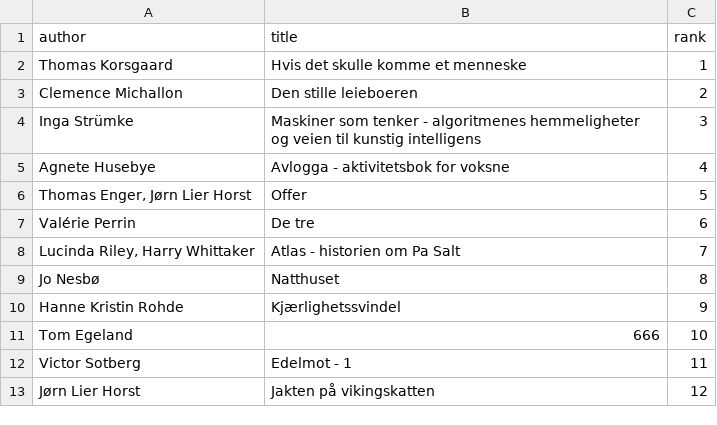
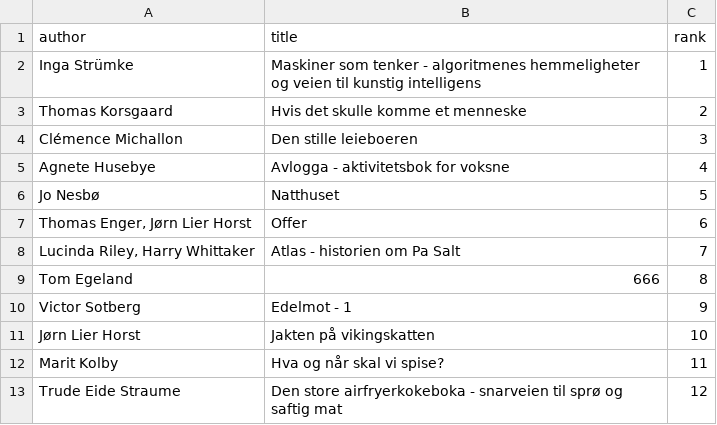
Before and after one commit to LAMaglan/norli-topp-10, a CSV file: output/topp-10-norli.csv, drawn as a sheet.

```diff
--- a/output/topp-10-norli.csv
+++ b/output/topp-10-norli.csv
@@ -1,13 +1,13 @@
 author,title,rank
-Thomas Korsgaard,Hvis det skulle komme et menneske,1
-Clemence Michallon,Den stille leieboeren,2
-Inga Strümke,Maskiner som tenker - algoritmenes hemmeligheter og veien til kunstig intelligens,3
+Inga Strümke,Maskiner som tenker - algoritmenes hemmeligheter og veien til kunstig intelligens,1
+Thomas Korsgaard,Hvis det skulle komme et menneske,2
+Clémence Michallon,Den stille leieboeren,3
 Agnete Husebye,Avlogga - aktivitetsbok for voksne,4
-"Thomas Enger, Jørn Lier Horst",Offer,5
-Valérie Perrin,De tre,6
+Jo Nesbø,Natthuset,5
+"Thomas Enger, Jørn Lier Horst",Offer,6
 "Lucinda Riley, Harry Whittaker",Atlas - historien om Pa Salt,7
-Jo Nesbø,Natthuset,8
-Hanne Kristin Rohde,Kjærlighetssvindel,9
-Tom Egeland,666,10
-Victor Sotberg,Edelmot - 1,11
-Jørn Lier Horst,Jakten på vikingskatten,12
+Tom Egeland,666,8
+Victor Sotberg,Edelmot - 1,9
+Jørn Lier Horst,Jakten på vikingskatten,10
+Marit Kolby,Hva og når skal vi spise?,11
+Trude Eide Straume,Den store airfryerkokeboka - snarveien til sprø og saftig mat,12
```
